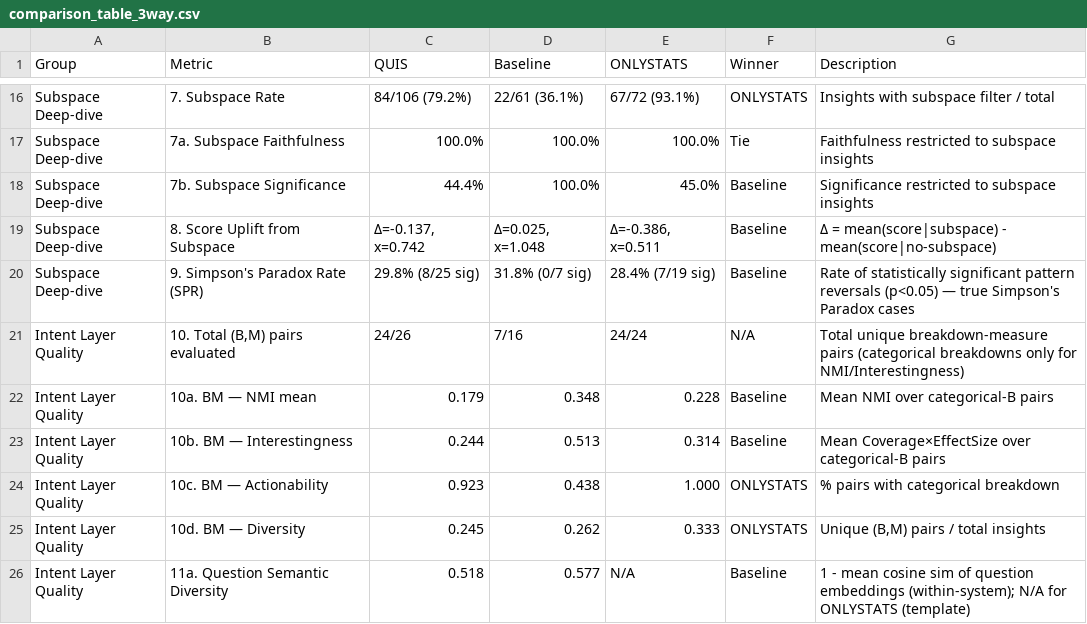
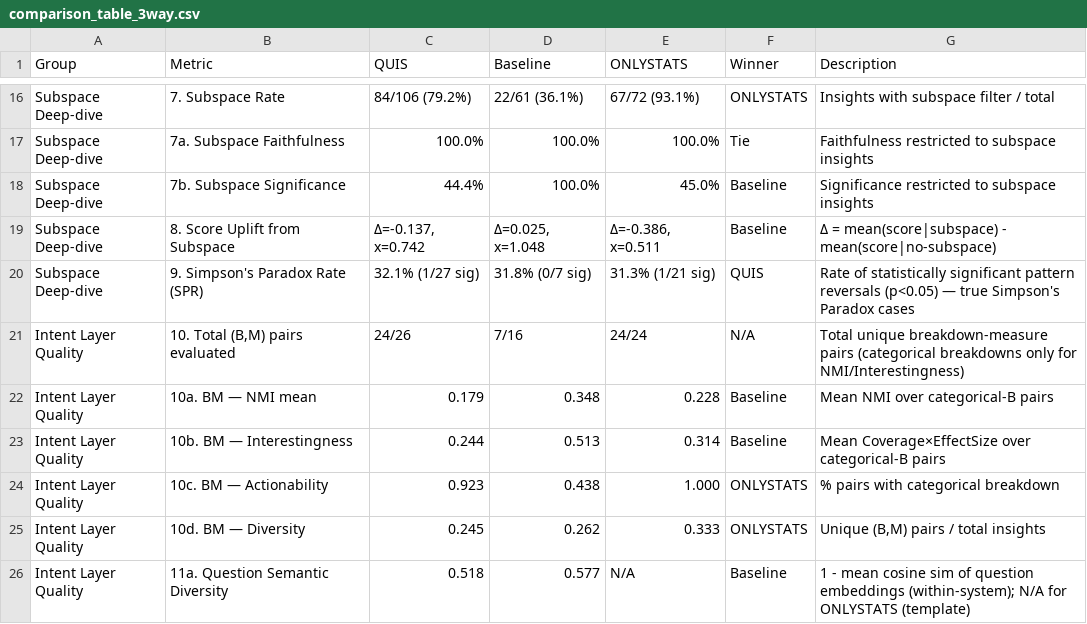
Before and after one commit to sunnydovision/EDAProject, a CSV file: evaluation/evaluation_results/online_sales/comparison_table_3way.csv, drawn as a sheet; only a part is shown, gaps mark what is left out.

```diff
--- a/evaluation/evaluation_results/online_sales/comparison_table_3way.csv
+++ b/evaluation/evaluation_results/online_sales/comparison_table_3way.csv
@@ -19,3 +19,3 @@ Subspace Deep-dive,7b. Subspace Significance,44.4%,100.0%,45.0%,Baseline,Signifi
 Subspace Deep-dive,8. Score Uplift from Subspace,"Δ=-0.137, x=0.742","Δ=0.025, x=1.048","Δ=-0.386, x=0.511",Baseline,Δ = mean(score|subspace) - mean(score|no-subspace)
-Subspace Deep-dive,9. Simpson's Paradox Rate (SPR),29.8% (8/25 sig),31.8% (0/7 sig),28.4% (7/19 sig),Baseline,Rate of statistically significant pattern reversals (p<0.05) — true Simpson's Paradox cases
+Subspace Deep-dive,9. Simpson's Paradox Rate (SPR),32.1% (1/27 sig),31.8% (0/7 sig),31.3% (1/21 sig),QUIS,Rate of statistically significant pattern reversals (p<0.05) — true Simpson's Paradox cases
 Intent Layer Quality,"10. Total (B,M) pairs evaluated",24/26,7/16,24/24,N/A,Total unique breakdown-measure pairs (categorical breakdowns only for NMI/Interestingness)
```
Also changed, not shown: evaluation/evaluation_results/adidas/comparison_table.csv, evaluation/evaluation_results/adidas/comparison_table_3way.csv, 17 other files.
